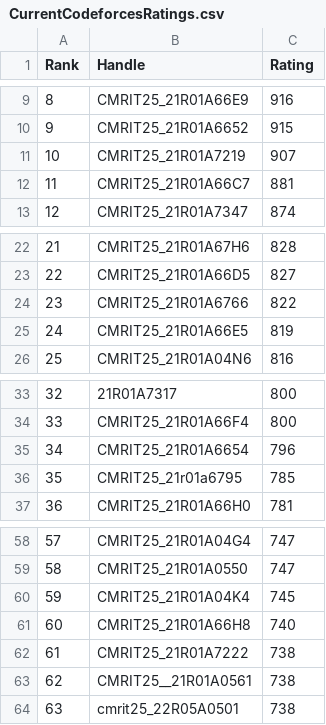
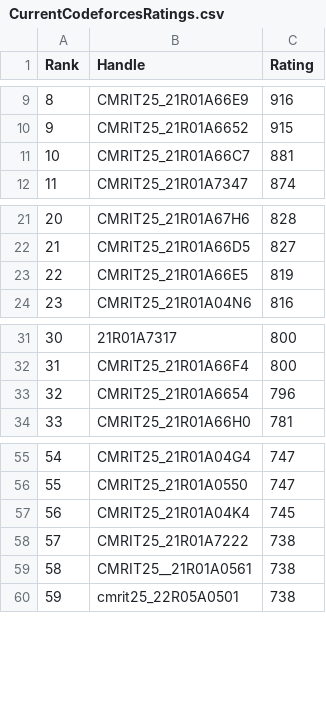
Before and after one commit to gabyah92/CodeforcesRankingGUI, a CSV file: Leaderboards/CurrentCodeforcesRatings.csv, drawn as a sheet; only a part is shown, gaps mark what is left out; removed rows and columns are numbered as before the commit, all else as after; the diff names each change by its address in the sheet, - before the commit and + after, or states it on an @@ line.

```diff
--- a/Leaderboards/CurrentCodeforcesRatings.csv
+++ b/Leaderboards/CurrentCodeforcesRatings.csv
-row 11: 10 | CMRIT25_21R01A7219 | 907
@@ column A (Rank) renumbered from row 11 down @@
-row 24: 23 | CMRIT25_21R01A6766 | 822
-row 36: 35 | CMRIT25_21r01a6795 | 785
-row 61: 60 | CMRIT25_21R01A66H8 | 740
```
